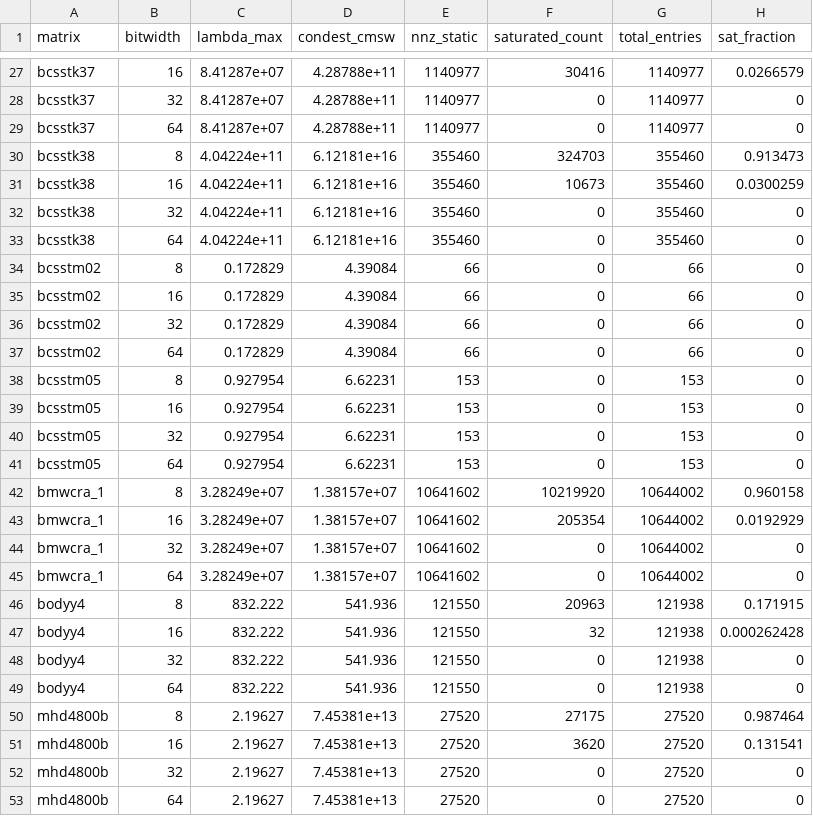
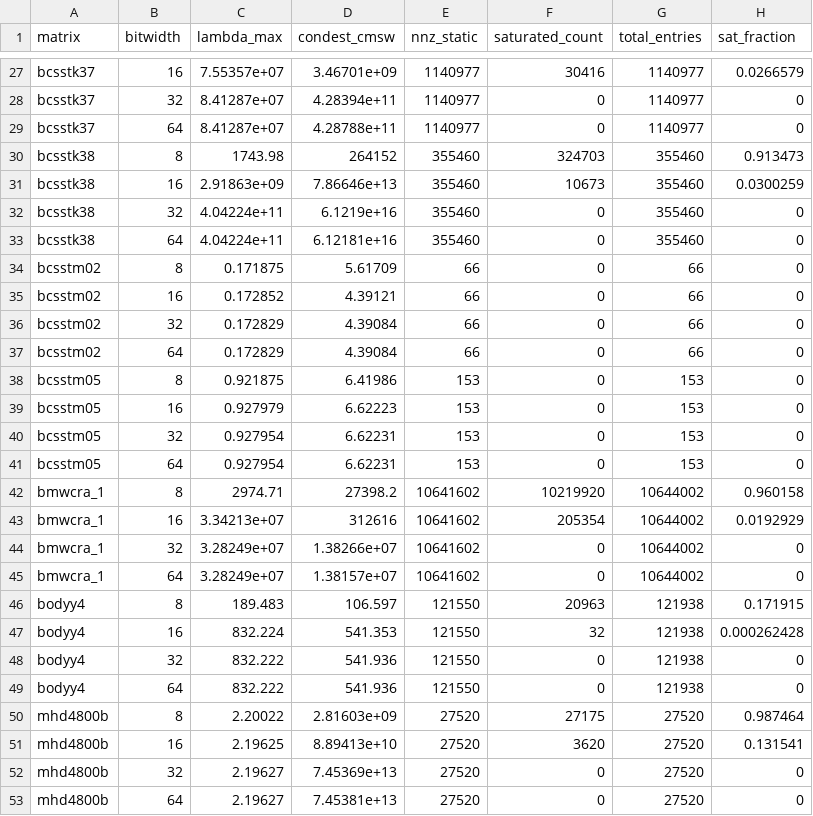
Before and after one commit to Gurleen-kansray/posit-sparse-bench, a CSV file: results/csv/static_conditioning.csv, drawn as a sheet; only a part is shown, gaps mark what is left out; the diff covers the shown part only; the diff names each change by its address in the sheet, - before the commit and + after, or states it on an @@ line.

Commit message:
Fix Part A: quantize A to A_T per bitwidth before computing lambda_max/condest (per James's spec)

```diff
--- a/results/csv/static_conditioning.csv
+++ b/results/csv/static_conditioning.csv
-C27 (lambda_max): 8.41287e+07
+C27 (lambda_max): 7.55357e+07
-D27 (condest_cmsw): 4.28788e+11
+D27 (condest_cmsw): 3.46701e+09
-D28 (condest_cmsw): 4.28788e+11
+D28 (condest_cmsw): 4.28394e+11
-C30 (lambda_max): 4.04224e+11
+C30 (lambda_max): 1743.98
-D30 (condest_cmsw): 6.12181e+16
+D30 (condest_cmsw): 264152
-C31 (lambda_max): 4.04224e+11
+C31 (lambda_max): 2.91863e+09
-D31 (condest_cmsw): 6.12181e+16
+D31 (condest_cmsw): 7.86646e+13
-D32 (condest_cmsw): 6.12181e+16
+D32 (condest_cmsw): 6.1219e+16
-C34 (lambda_max): 0.172829
+C34 (lambda_max): 0.171875
-D34 (condest_cmsw): 4.39084
+D34 (condest_cmsw): 5.61709
-C35 (lambda_max): 0.172829
+C35 (lambda_max): 0.172852
-D35 (condest_cmsw): 4.39084
+D35 (condest_cmsw): 4.39121
-C38 (lambda_max): 0.927954
+C38 (lambda_max): 0.921875
-D38 (condest_cmsw): 6.62231
+D38 (condest_cmsw): 6.41986
-C39 (lambda_max): 0.927954
+C39 (lambda_max): 0.927979
-D39 (condest_cmsw): 6.62231
+D39 (condest_cmsw): 6.62223
-C42 (lambda_max): 3.28249e+07
+C42 (lambda_max): 2974.71
-D42 (condest_cmsw): 1.38157e+07
+D42 (condest_cmsw): 27398.2
-C43 (lambda_max): 3.28249e+07
+C43 (lambda_max): 3.34213e+07
-D43 (condest_cmsw): 1.38157e+07
+D43 (condest_cmsw): 312616
-D44 (condest_cmsw): 1.38157e+07
+D44 (condest_cmsw): 1.38266e+07
-C46 (lambda_max): 832.222
+C46 (lambda_max): 189.483
-D46 (condest_cmsw): 541.936
+D46 (condest_cmsw): 106.597
-C47 (lambda_max): 832.222
+C47 (lambda_max): 832.224
-D47 (condest_cmsw): 541.936
+D47 (condest_cmsw): 541.353
-C50 (lambda_max): 2.19627
+C50 (lambda_max): 2.20022
-D50 (condest_cmsw): 7.45381e+13
+D50 (condest_cmsw): 2.81603e+09
-C51 (lambda_max): 2.19627
+C51 (lambda_max): 2.19625
-D51 (condest_cmsw): 7.45381e+13
+D51 (condest_cmsw): 8.89413e+10
-D52 (condest_cmsw): 7.45381e+13
+D52 (condest_cmsw): 7.45369e+13
```
Also changed, not shown: 86 edited cells elsewhere in this file, 1 other file.
